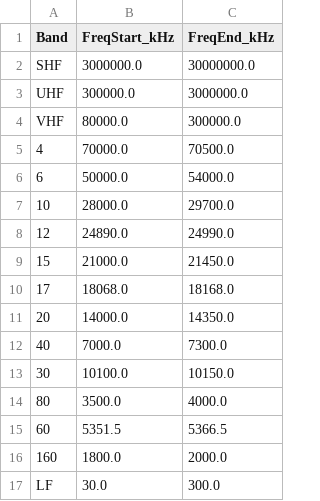
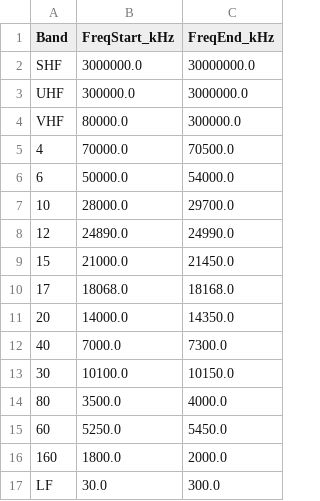
Before and after one commit to iarc-il/HolyCluster, a CSV file: backend/collectors/src/collectors/enrichers/bands.csv, drawn as a sheet.

Commit message:
Expand 60m band range

```diff
--- a/backend/collectors/src/collectors/enrichers/bands.csv
+++ b/backend/collectors/src/collectors/enrichers/bands.csv
@@ -14,3 +14,3 @@ VHF,80000.0,300000.0
 80,3500.0,4000.0
-60,5351.5,5366.5
+60,5250.0,5450.0
 160,1800.0,2000.0
```
Also changed, not shown: 1 other file.
